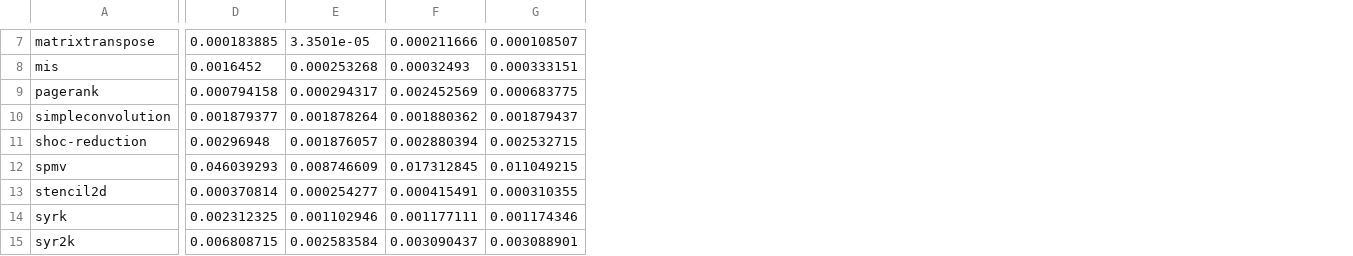
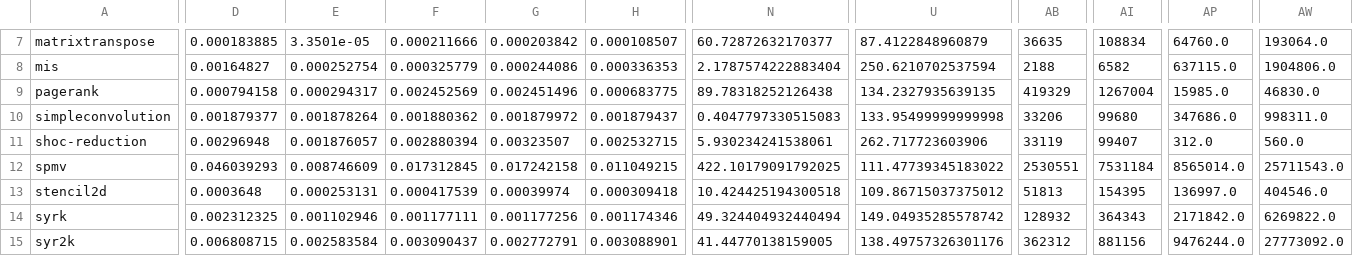
Before and after one commit to getianao/MGVM-MICRO2022, a CSV file: scripts2/results.csv, drawn as a sheet; only a part is shown, gaps mark what is left out; addresses are those after the commit; the diff covers the shown part only; the diff names each change by its address in the sheet, - before the commit and + after, or states it on an @@ line.

```diff
--- a/scripts2/results.csv
+++ b/scripts2/results.csv
+column G, rows 7-15: 0.000203842 | 0.000244086 | 0.002451496 | 0.001879972 | 0.00323507 | 0.017242158 | 0.00039974 | 0.001177256 | 0.002772791
+column N, rows 7-15: 60.72872632170377 | 2.1787574222883404 | 89.78318252126438 | 0.4047797330515083 | 5.930234241538061 | 422.10179091792025 | 10.424425194300518 | 49.324404932440494 | 41.44770138159005
+column U, rows 7-15: 87.4122848960879 | 250.6210702537594 | 134.2327935639135 | 133.95499999999998 | 262.717723603906 | 111.47739345183022 | 109.86715037375012 | 149.04935285578742 | 138.49757326301176
+column AB, rows 7-15: 36635 | 2188 | 419329 | 33206 | 33119 | 2530551 | 51813 | 128932 | 362312
+column AI, rows 7-15: 108834 | 6582 | 1267004 | 99680 | 99407 | 7531184 | 154395 | 364343 | 881156
+column AP, rows 7-15: 64760.0 | 637115.0 | 15985.0 | 347686.0 | 312.0 | 8565014.0 | 136997.0 | 2171842.0 | 9476244.0
+column AW, rows 7-15: 193064.0 | 1904806.0 | 46830.0 | 998311.0 | 560.0 | 25711543.0 | 404546.0 | 6269822.0 | 27773092.0
-D8: 0.0016452
+D8: 0.00164827
-E8: 0.000253268
+E8: 0.000252754
-F8: 0.00032493
+F8: 0.000325779
-H8: 0.000333151
+H8: 0.000336353
-D13: 0.000370814
+D13: 0.0003648
-E13: 0.000254277
+E13: 0.000253131
-F13: 0.000415491
+F13: 0.000417539
-H13: 0.000310355
+H13: 0.000309418
```
Also changed, not shown: 98 edited cells elsewhere in this file, scripts2/normalized.csv.
